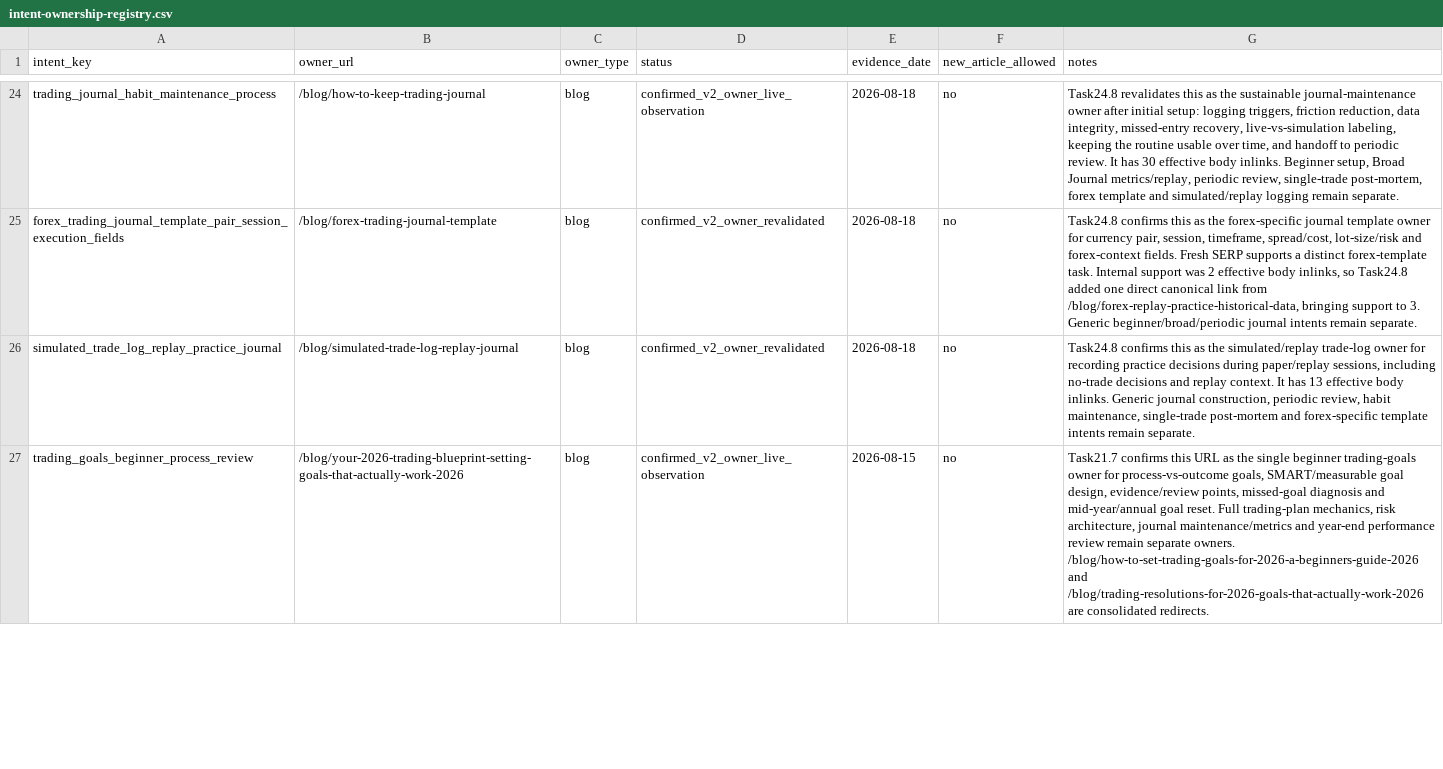
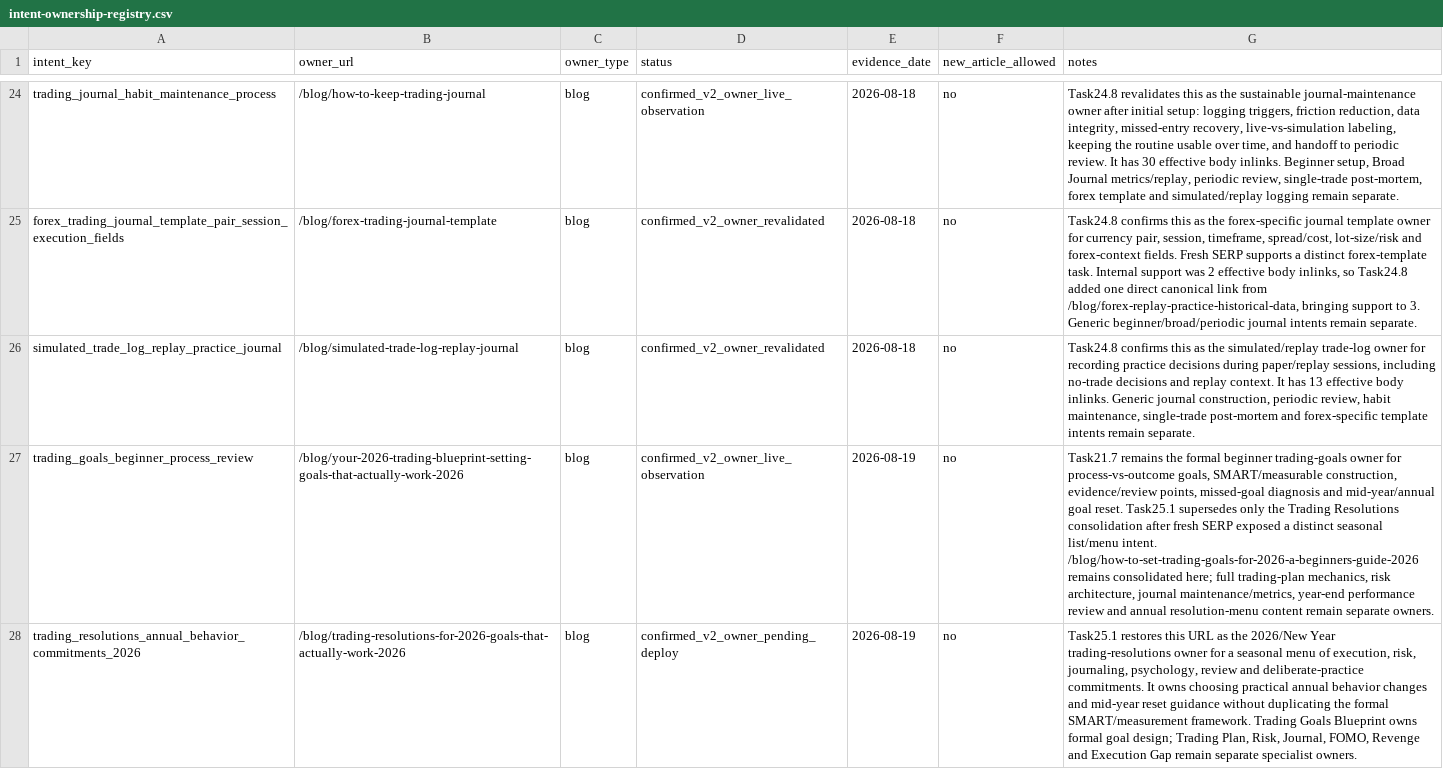
Before and after one commit to qiuweisen/image2minecraftskin-web, a CSV file: docs/seo/v2/_workflow/intent-ownership-registry.csv, drawn as a sheet; only a part is shown, gaps mark what is left out; the diff covers the shown part only; the diff names each change by its address in the sheet, - before the commit and + after, or states it on an @@ line.

```diff
--- a/docs/seo/v2/_workflow/intent-ownership-registry.csv
+++ b/docs/seo/v2/_workflow/intent-ownership-registry.csv
-E27 (evidence_date): 2026-08-15
+E27 (evidence_date): 2026-08-19
-G27 (notes): Task21.7 confirms this URL as the single beginner trading-goals owner for process-vs-outcome goals, SMART/measurable goal design, evidence/review points, missed-goal diagnosis and mid-year/annual goal reset. Full trading-plan mechanics, risk architecture, journal maintenance/metrics and year-end performance review remain separate owners. /blog/how-to-set-trading-goals-for-2026-a-beginners-guide-2026 and /blog/trading-resolutions-for-2026-goals-that-actually-work-2026 are consolidated redirects.
+G27 (notes): Task21.7 remains the formal beginner trading-goals owner for process-vs-outcome goals, SMART/measurable construction, evidence/review points, missed-goal diagnosis and mid-year/annual goal reset. Task25.1 supersedes only the Trading Resolutions consolidation after fresh SERP exposed a distinct seasonal list/menu intent. /blog/how-to-set-trading-goals-for-2026-a-beginners-guide-2026 remains consolidated here; full trading-plan mechanics, risk architecture, journal maintenance/metrics, year-end performance review and annual resolution-menu content remain separate owners.
+row 28: trading_resolutions_annual_behavior_commitments_2026 | /blog/trading-resolutions-for-2026-goals-that-actually-work-2026 | blog | confirmed_v2_owner_pending_deploy | 2026-08-19 | no | Task25.1 restores this URL as the 2026/New Year trading-resolutions owner for a seasonal menu of execution, risk, journaling, psychology, review and deliberate-practice commitments. It owns choosing practical annual behavior changes and mid-year reset guidance without duplicating the formal SMART/measurement framework. Trading Goals Blueprint owns formal goal design; Trading Plan, Risk, Journal, FOMO, Revenge and Execution Gap remain separate specialist owners.
```
Also changed, not shown: 7 added rows and 2 edited cells elsewhere in this file, docs/seo/v2/_workflow/candidate-backlog.csv, docs/seo/v2/_workflow/observation-board.csv, 44 other files.
